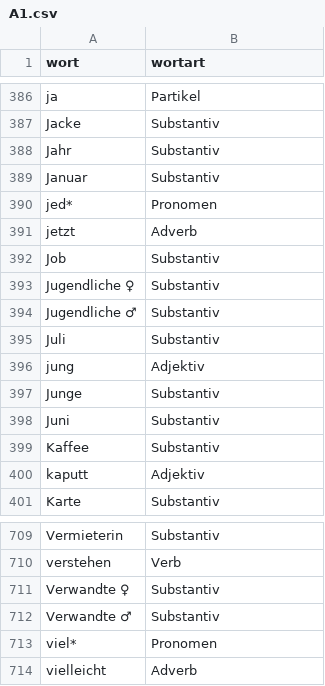
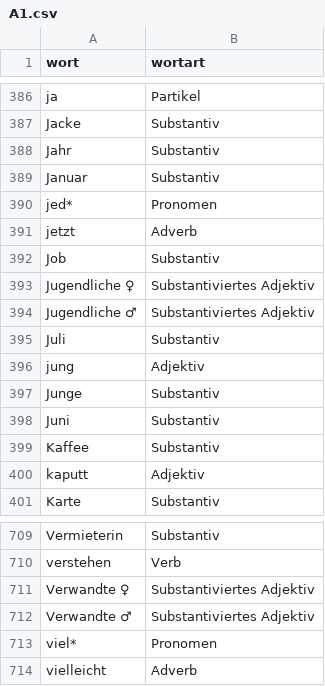
Before and after one commit to AFulgens/ultimate-deutsch, a CSV file: sources/word-lists/a1/A1.csv, drawn as a sheet; only a part is shown, gaps mark what is left out; the diff covers the shown part only.

```diff
--- a/sources/word-lists/a1/A1.csv
+++ b/sources/word-lists/a1/A1.csv
@@ -392,4 +392,4 @@ jetzt,Adverb
 Job,Substantiv
-Jugendliche ♀,Substantiv
-Jugendliche ♂,Substantiv
+Jugendliche ♀,Substantiviertes Adjektiv
+Jugendliche ♂,Substantiviertes Adjektiv
 Juli,Substantiv
@@ -710,4 +710,4 @@ Vermieterin,Substantiv
 verstehen,Verb
-Verwandte ♀,Substantiv
-Verwandte ♂,Substantiv
+Verwandte ♀,Substantiviertes Adjektiv
+Verwandte ♂,Substantiviertes Adjektiv
 viel*,Pronomen
```
Also changed, not shown: 10 edited cells elsewhere in this file, src/data/substantiv.csv, src/data/wort.csv, 4 other files.
